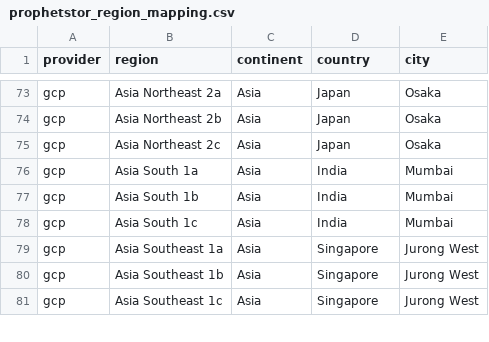
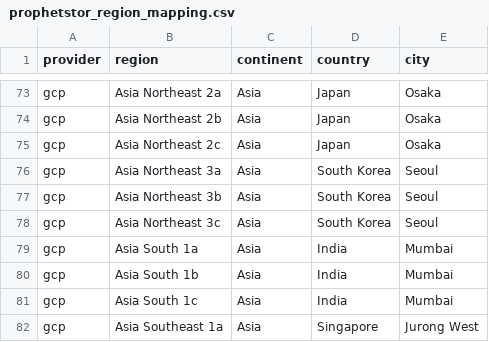
Before and after one commit to prophetstorbrianchen/fedemeter_cost_db_prepare, a CSV file: fedemeter_cost_db_prepare/fedemeter_data/prophetstor_region_mapping.csv, drawn as a sheet; only a part is shown, gaps mark what is left out; the shorter side is filled out with more unchanged rows; the diff names each change by its address in the sheet, - before the commit and + after, or states it on an @@ line.

```diff
--- a/fedemeter_cost_db_prepare/fedemeter_data/prophetstor_region_mapping.csv
+++ b/fedemeter_cost_db_prepare/fedemeter_data/prophetstor_region_mapping.csv
+row 76: gcp | Asia Northeast 3a | Asia | South Korea | Seoul
+row 77: gcp | Asia Northeast 3b | Asia | South Korea | Seoul
+row 78: gcp | Asia Northeast 3c | Asia | South Korea | Seoul
```
Also changed, not shown: 9 other files.
